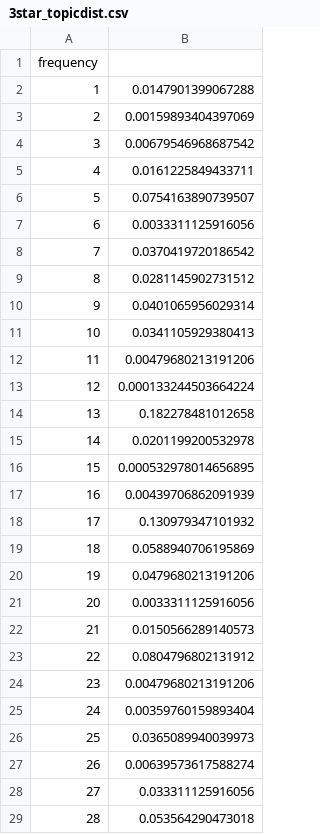
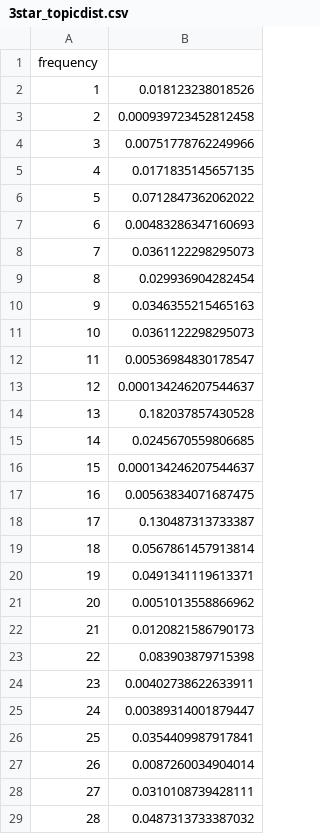
Before and after one commit to scku/Yelp-Data-Analysis, a CSV file: D3/3star_topicdist.csv, drawn as a sheet; only a part is shown; the diff covers the shown part only.

```diff
--- a/D3/3star_topicdist.csv
+++ b/D3/3star_topicdist.csv
@@ -1,29 +1,29 @@
 frequency
-1,0.0147901399067288
-2,0.00159893404397069
-3,0.00679546968687542
-4,0.0161225849433711
-5,0.0754163890739507
-6,0.0033311125916056
-7,0.0370419720186542
-8,0.0281145902731512
-9,0.0401065956029314
-10,0.0341105929380413
-11,0.00479680213191206
-12,0.000133244503664224
-13,0.182278481012658
-14,0.0201199200532978
-15,0.000532978014656895
-16,0.00439706862091939
-17,0.130979347101932
-18,0.0588940706195869
-19,0.0479680213191206
-20,0.0033311125916056
-21,0.0150566289140573
-22,0.0804796802131912
-23,0.00479680213191206
-24,0.00359760159893404
-25,0.0365089940039973
-26,0.00639573617588274
-27,0.033311125916056
-28,0.053564290473018
+1,0.018123238018526
+2,0.000939723452812458
+3,0.00751778762249966
+4,0.0171835145657135
+5,0.0712847362062022
+6,0.00483286347160693
+7,0.0361122298295073
+8,0.029936904282454
+9,0.0346355215465163
+10,0.0361122298295073
+11,0.00536984830178547
+12,0.000134246207544637
+13,0.182037857430528
+14,0.0245670559806685
+15,0.000134246207544637
+16,0.00563834071687475
+17,0.130487313733387
+18,0.0567861457913814
+19,0.0491341119613371
+20,0.0051013558866962
+21,0.0120821586790173
+22,0.083903879715398
+23,0.00402738622633911
+24,0.00389314001879447
+25,0.0354409987917841
+26,0.0087260034904014
+27,0.0310108739428111
+28,0.0487313733387032
```
Also changed, not shown: 2 edited cells elsewhere in this file, D3/1star_topicdist.csv, D3/5star_topicdist.csv, 4 other files.
